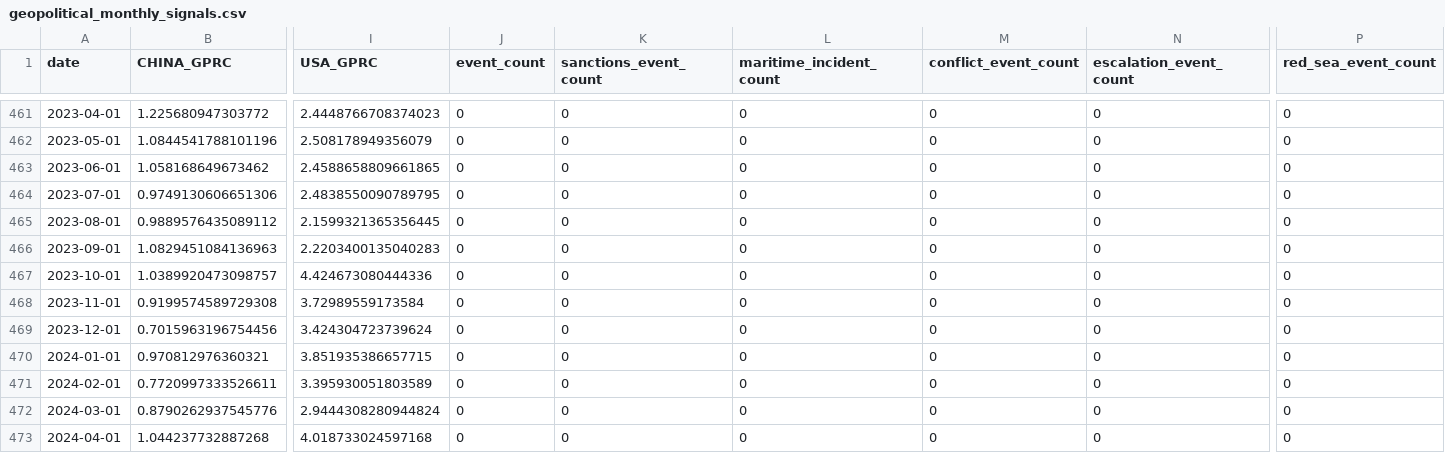
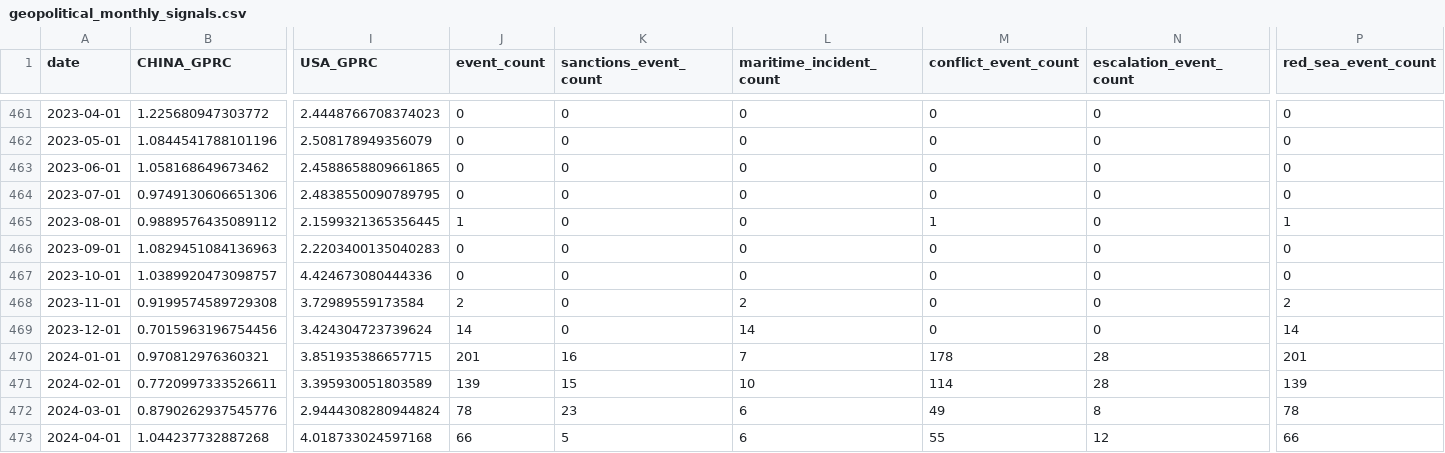
Before and after one commit to Akashdubey512/Crude_oil_management, a CSV file: data/processed/geopolitical_monthly_signals.csv, drawn as a sheet; only a part is shown, gaps mark what is left out; the diff covers the shown part only; the diff names each change by its address in the sheet, - before the commit and + after, or states it on an @@ line.

Commit message:
feat(phase10): Integrate Red Sea as first-class modeled corridor
- Parse Houthi maritime incidents, GDELT geopolitical events, and Bab el-Mandeb proxy traffic data
- Construct RED_SEA corridor features matching schema, avoiding target leakage
- Train XGBoost, RandomForest, LogisticRegression and IsolationForest models for RED_SEA
- Extend SHAP explainability service to calculate local attribution and top disruption factors for RED_SEA
- Integrate RED_SEA predictions and scenarios seamlessly into API risk endpoints and scenario simulator
- Implement redsea_risk service and integrate RED_SEA tests

```diff
--- a/data/processed/geopolitical_monthly_signals.csv
+++ b/data/processed/geopolitical_monthly_signals.csv
-J465 (event_count): 0
+J465 (event_count): 1
-M465 (conflict_event_count): 0
+M465 (conflict_event_count): 1
-P465 (red_sea_event_count): 0
+P465 (red_sea_event_count): 1
-J468 (event_count): 0
+J468 (event_count): 2
-L468 (maritime_incident_count): 0
+L468 (maritime_incident_count): 2
-P468 (red_sea_event_count): 0
+P468 (red_sea_event_count): 2
-J469 (event_count): 0
+J469 (event_count): 14
-L469 (maritime_incident_count): 0
+L469 (maritime_incident_count): 14
-P469 (red_sea_event_count): 0
+P469 (red_sea_event_count): 14
-J470 (event_count): 0
+J470 (event_count): 201
-K470 (sanctions_event_count): 0
+K470 (sanctions_event_count): 16
-L470 (maritime_incident_count): 0
+L470 (maritime_incident_count): 7
-M470 (conflict_event_count): 0
+M470 (conflict_event_count): 178
-N470:N471 (escalation_event_count): 0
+N470:N471 (escalation_event_count): 28
-P470 (red_sea_event_count): 0
+P470 (red_sea_event_count): 201
-J471 (event_count): 0
+J471 (event_count): 139
-K471 (sanctions_event_count): 0
+K471 (sanctions_event_count): 15
-L471 (maritime_incident_count): 0
+L471 (maritime_incident_count): 10
-M471 (conflict_event_count): 0
+M471 (conflict_event_count): 114
-P471 (red_sea_event_count): 0
+P471 (red_sea_event_count): 139
-J472 (event_count): 0
+J472 (event_count): 78
-K472 (sanctions_event_count): 0
+K472 (sanctions_event_count): 23
-L472:L473 (maritime_incident_count): 0
+L472:L473 (maritime_incident_count): 6
-M472 (conflict_event_count): 0
+M472 (conflict_event_count): 49
-N472 (escalation_event_count): 0
+N472 (escalation_event_count): 8
-P472 (red_sea_event_count): 0
+P472 (red_sea_event_count): 78
-J473 (event_count): 0
+J473 (event_count): 66
-K473 (sanctions_event_count): 0
+K473 (sanctions_event_count): 5
-M473 (conflict_event_count): 0
+M473 (conflict_event_count): 55
-N473 (escalation_event_count): 0
+N473 (escalation_event_count): 12
-P473 (red_sea_event_count): 0
+P473 (red_sea_event_count): 66
```
Also changed, not shown: 147 edited cells elsewhere in this file, 49 other files.
